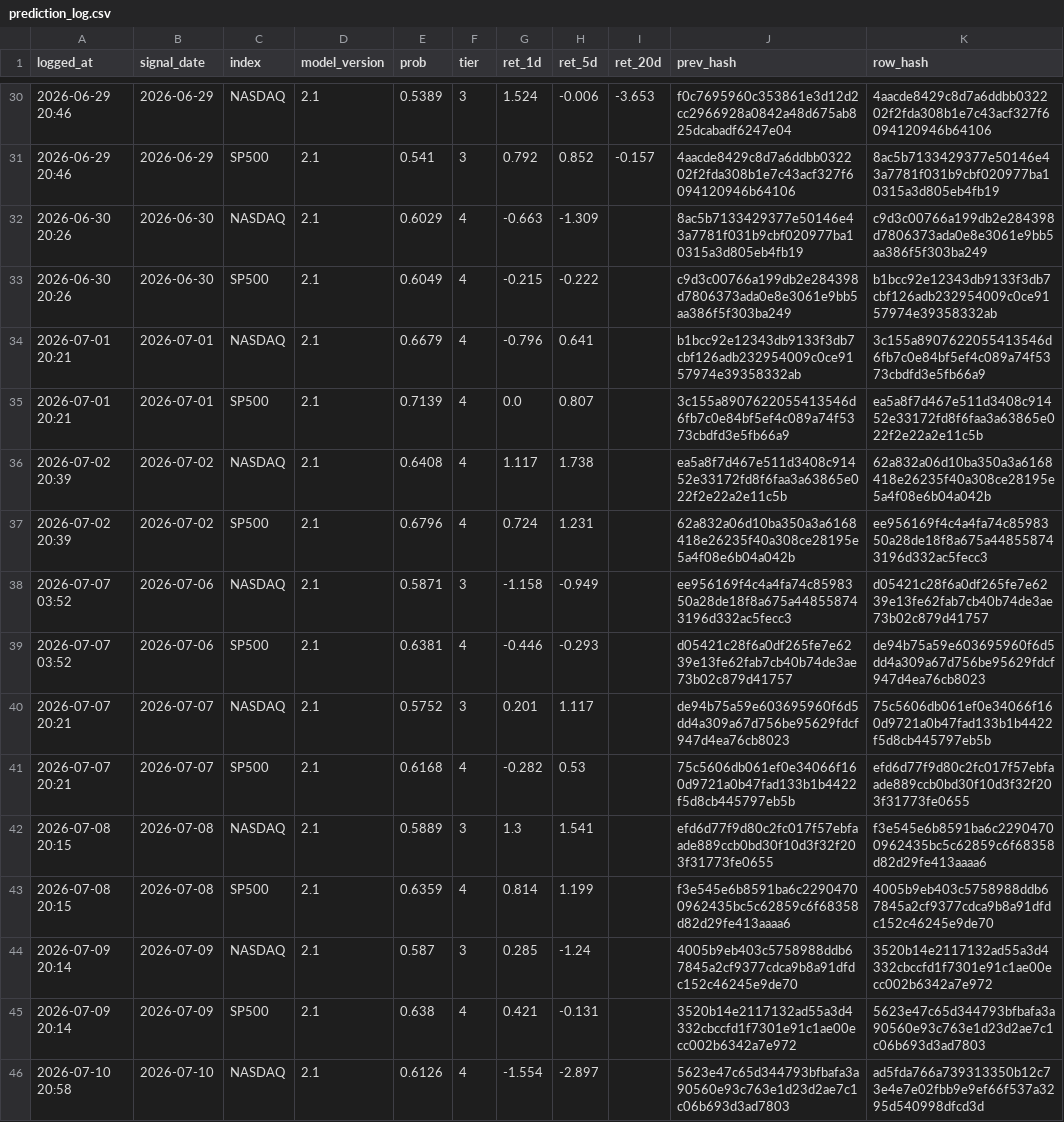
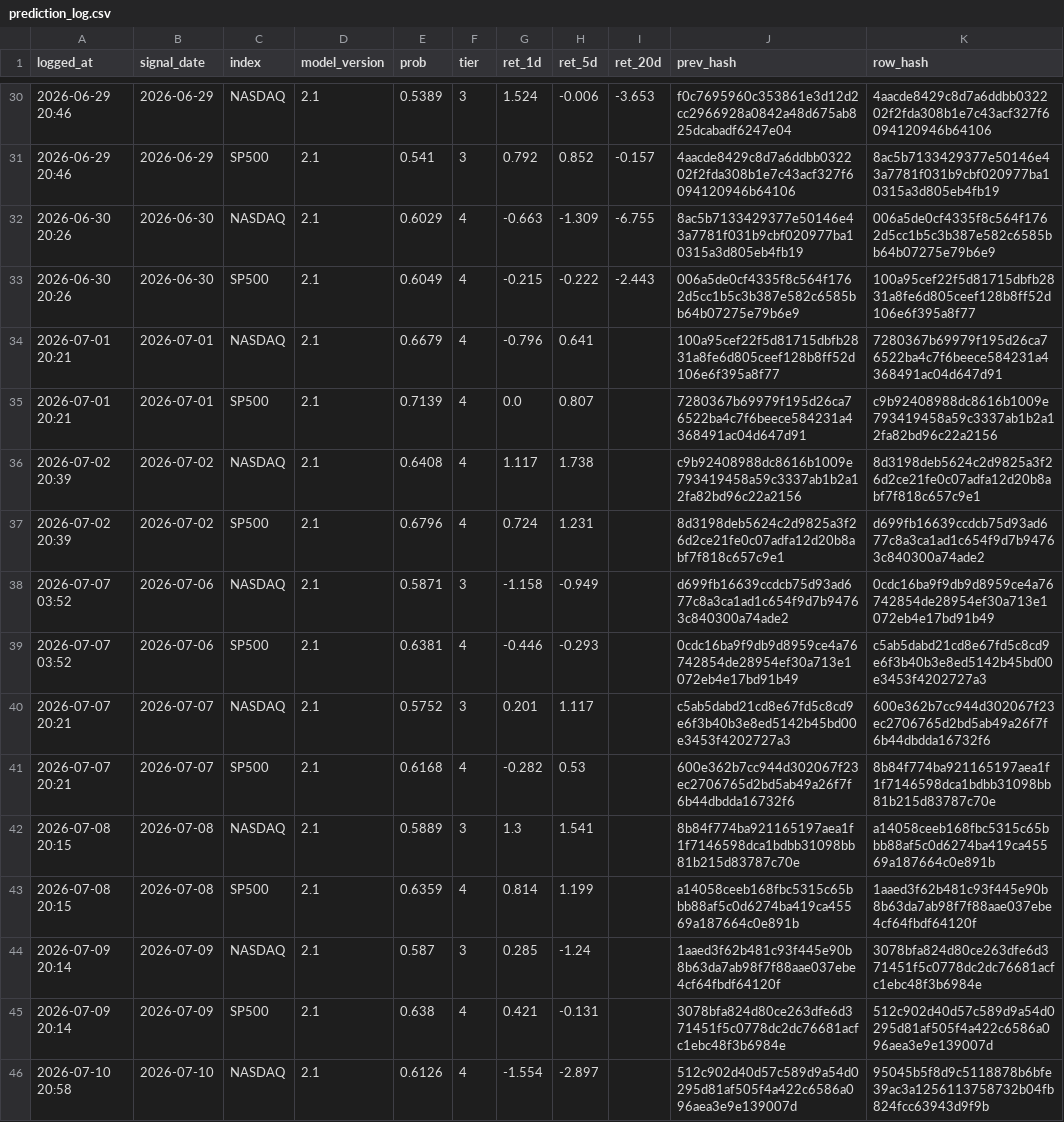
Before and after one commit to Vambrocop/alpha-lab, a CSV file: market-analysis/data/processed/prediction_log.csv, drawn as a sheet; only a part is shown, gaps mark what is left out; the diff covers the shown part only; the diff names each change by its address in the sheet, - before the commit and + after, or states it on an @@ line.

```diff
--- a/market-analysis/data/processed/prediction_log.csv
+++ b/market-analysis/data/processed/prediction_log.csv
-I32 (ret_20d): (empty)
+I32 (ret_20d): -6.755
-K32 (row_hash): c9d3c00766a199db2e284398d7806373ada0e8e3061e9bb5aa386f5f303ba249
+K32 (row_hash): 006a5de0cf4335f8c564f1762d5cc1b5c3b387e582c6585bb64b07275e79b6e9
-I33 (ret_20d): (empty)
+I33 (ret_20d): -2.443
-J33 (prev_hash): c9d3c00766a199db2e284398d7806373ada0e8e3061e9bb5aa386f5f303ba249
+J33 (prev_hash): 006a5de0cf4335f8c564f1762d5cc1b5c3b387e582c6585bb64b07275e79b6e9
-K33 (row_hash): b1bcc92e12343db9133f3db7cbf126adb232954009c0ce9157974e39358332ab
+K33 (row_hash): 100a95cef22f5d81715dbfb2831a8fe6d805ceef128b8ff52d106e6f395a8f77
-J34 (prev_hash): b1bcc92e12343db9133f3db7cbf126adb232954009c0ce9157974e39358332ab
+J34 (prev_hash): 100a95cef22f5d81715dbfb2831a8fe6d805ceef128b8ff52d106e6f395a8f77
-K34 (row_hash): 3c155a8907622055413546d6fb7c0e84bf5ef4c089a74f5373cbdfd3e5fb66a9
+K34 (row_hash): 7280367b69979f195d26ca76522ba4c7f6beece584231a4368491ac04d647d91
-J35 (prev_hash): 3c155a8907622055413546d6fb7c0e84bf5ef4c089a74f5373cbdfd3e5fb66a9
+J35 (prev_hash): 7280367b69979f195d26ca76522ba4c7f6beece584231a4368491ac04d647d91
-K35 (row_hash): ea5a8f7d467e511d3408c91452e33172fd8f6faa3a63865e022f2e22a2e11c5b
+K35 (row_hash): c9b92408988dc8616b1009e793419458a59c3337ab1b2a12fa82bd96c22a2156
-J36 (prev_hash): ea5a8f7d467e511d3408c91452e33172fd8f6faa3a63865e022f2e22a2e11c5b
+J36 (prev_hash): c9b92408988dc8616b1009e793419458a59c3337ab1b2a12fa82bd96c22a2156
-K36 (row_hash): 62a832a06d10ba350a3a6168418e26235f40a308ce28195e5a4f08e6b04a042b
+K36 (row_hash): 8d3198deb5624c2d9825a3f26d2ce21fe0c07adfa12d20b8abf7f818c657c9e1
-J37 (prev_hash): 62a832a06d10ba350a3a6168418e26235f40a308ce28195e5a4f08e6b04a042b
+J37 (prev_hash): 8d3198deb5624c2d9825a3f26d2ce21fe0c07adfa12d20b8abf7f818c657c9e1
-K37 (row_hash): ee956169f4c4a4fa74c8598350a28de18f8a675a448558743196d332ac5fecc3
+K37 (row_hash): d699fb16639ccdcb75d93ad677c8a3ca1ad1c654f9d7b94763c840300a74ade2
-J38 (prev_hash): ee956169f4c4a4fa74c8598350a28de18f8a675a448558743196d332ac5fecc3
+J38 (prev_hash): d699fb16639ccdcb75d93ad677c8a3ca1ad1c654f9d7b94763c840300a74ade2
-K38 (row_hash): d05421c28f6a0df265fe7e6239e13fe62fab7cb40b74de3ae73b02c879d41757
+K38 (row_hash): 0cdc16ba9f9db9d8959ce4a76742854de28954ef30a713e1072eb4e17bd91b49
-J39 (prev_hash): d05421c28f6a0df265fe7e6239e13fe62fab7cb40b74de3ae73b02c879d41757
+J39 (prev_hash): 0cdc16ba9f9db9d8959ce4a76742854de28954ef30a713e1072eb4e17bd91b49
-K39 (row_hash): de94b75a59e603695960f6d5dd4a309a67d756be95629fdcf947d4ea76cb8023
+K39 (row_hash): c5ab5dabd21cd8e67fd5c8cd9e6f3b40b3e8ed5142b45bd00e3453f4202727a3
-J40 (prev_hash): de94b75a59e603695960f6d5dd4a309a67d756be95629fdcf947d4ea76cb8023
+J40 (prev_hash): c5ab5dabd21cd8e67fd5c8cd9e6f3b40b3e8ed5142b45bd00e3453f4202727a3
-K40 (row_hash): 75c5606db061ef0e34066f160d9721a0b47fad133b1b4422f5d8cb445797eb5b
+K40 (row_hash): 600e362b7cc944d302067f23ec2706765d2bd5ab49a26f7f6b44dbdda16732f6
-J41 (prev_hash): 75c5606db061ef0e34066f160d9721a0b47fad133b1b4422f5d8cb445797eb5b
+J41 (prev_hash): 600e362b7cc944d302067f23ec2706765d2bd5ab49a26f7f6b44dbdda16732f6
-K41 (row_hash): efd6d77f9d80c2fc017f57ebfaade889ccb0bd30f10d3f32f203f31773fe0655
+K41 (row_hash): 8b84f774ba921165197aea1f1f7146598dca1bdbb31098bb81b215d83787c70e
-J42 (prev_hash): efd6d77f9d80c2fc017f57ebfaade889ccb0bd30f10d3f32f203f31773fe0655
+J42 (prev_hash): 8b84f774ba921165197aea1f1f7146598dca1bdbb31098bb81b215d83787c70e
-K42 (row_hash): f3e545e6b8591ba6c22904700962435bc5c62859c6f68358d82d29fe413aaaa6
+K42 (row_hash): a14058ceeb168fbc5315c65bbb88af5c0d6274ba419ca45569a187664c0e891b
-J43 (prev_hash): f3e545e6b8591ba6c22904700962435bc5c62859c6f68358d82d29fe413aaaa6
+J43 (prev_hash): a14058ceeb168fbc5315c65bbb88af5c0d6274ba419ca45569a187664c0e891b
-K43 (row_hash): 4005b9eb403c5758988ddb67845a2cf9377cdca9b8a91dfdc152c46245e9de70
+K43 (row_hash): 1aaed3f62b481c93f445e90b8b63da7ab98f7f88aae037ebe4cf64fbdf64120f
-J44 (prev_hash): 4005b9eb403c5758988ddb67845a2cf9377cdca9b8a91dfdc152c46245e9de70
+J44 (prev_hash): 1aaed3f62b481c93f445e90b8b63da7ab98f7f88aae037ebe4cf64fbdf64120f
-K44 (row_hash): 3520b14e2117132ad55a3d4332cbccfd1f7301e91c1ae00ecc002b6342a7e972
+K44 (row_hash): 3078bfa824d80ce263dfe6d371451f5c0778dc2dc76681acfc1ebc48f3b6984e
-J45 (prev_hash): 3520b14e2117132ad55a3d4332cbccfd1f7301e91c1ae00ecc002b6342a7e972
+J45 (prev_hash): 3078bfa824d80ce263dfe6d371451f5c0778dc2dc76681acfc1ebc48f3b6984e
-K45 (row_hash): 5623e47c65d344793bfbafa3a90560e93c763e1d23d2ae7c1c06b693d3ad7803
+K45 (row_hash): 512c902d40d57c589d9a54d0295d81af505f4a422c6586a096aea3e9e139007d
-J46 (prev_hash): 5623e47c65d344793bfbafa3a90560e93c763e1d23d2ae7c1c06b693d3ad7803
+J46 (prev_hash): 512c902d40d57c589d9a54d0295d81af505f4a422c6586a096aea3e9e139007d
-K46 (row_hash): ad5fda766a739313350b12c73e4e7e02fbb9e9ef66f537a3295d540998dfcd3d
+K46 (row_hash): 95045b5f8d9c5118878b6bfe39ac3a1256113758732b04fb824fcc63943d9f9b
```
Also changed, not shown: 2 added rows and 50 edited cells elsewhere in this file, market-analysis/data/processed/paper_ledger.csv, 18 other files.
